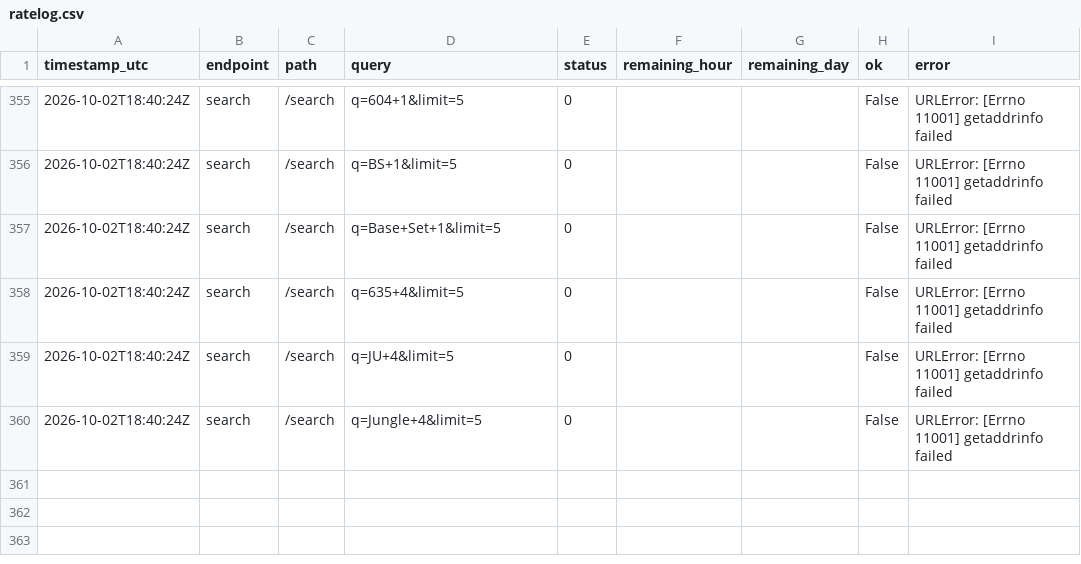
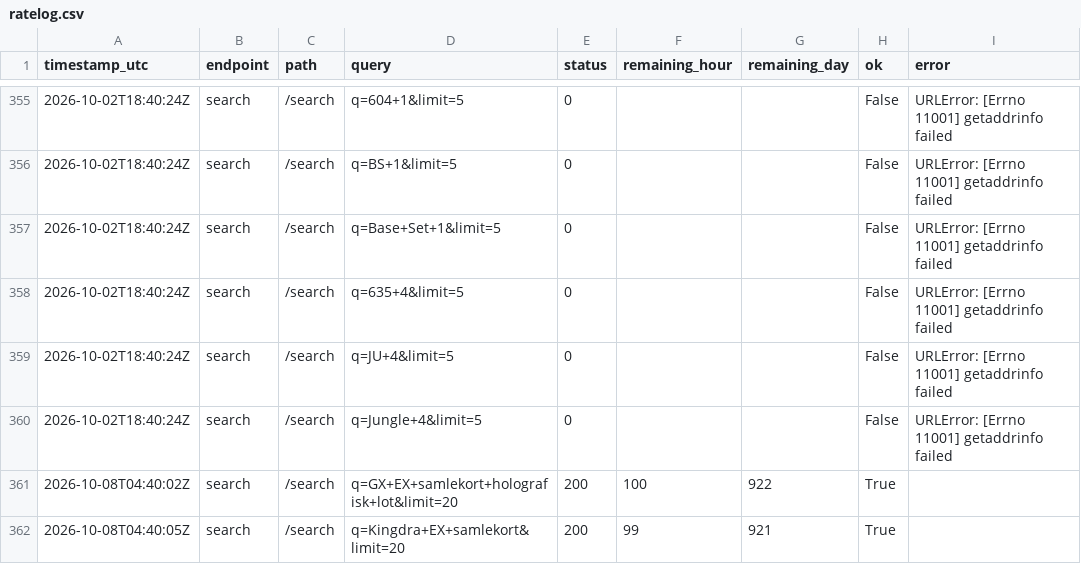
Before and after one commit to 93andresen/marius-pokemonkort, a CSV file: logs/ratelog.csv, drawn as a sheet; only a part is shown, gaps mark what is left out.

```diff
--- a/logs/ratelog.csv
+++ b/logs/ratelog.csv
@@ -360 +360,3 @@ timestamp_utc,endpoint,path,query,status,remaining_hour,remaining_day,ok,error
 2026-10-02T18:40:24Z,search,/search,q=Jungle+4&limit=5,0,,,False,URLError: [Errno 11001] getaddrinfo failed
+2026-10-08T04:40:02Z,search,/search,q=GX+EX+samlekort+holografisk+lot&limit=20,200,100,922,True,
+2026-10-08T04:40:05Z,search,/search,q=Kingdra+EX+samlekort&limit=20,200,99,921,True,
```
Also changed, not shown: 9 other files.
